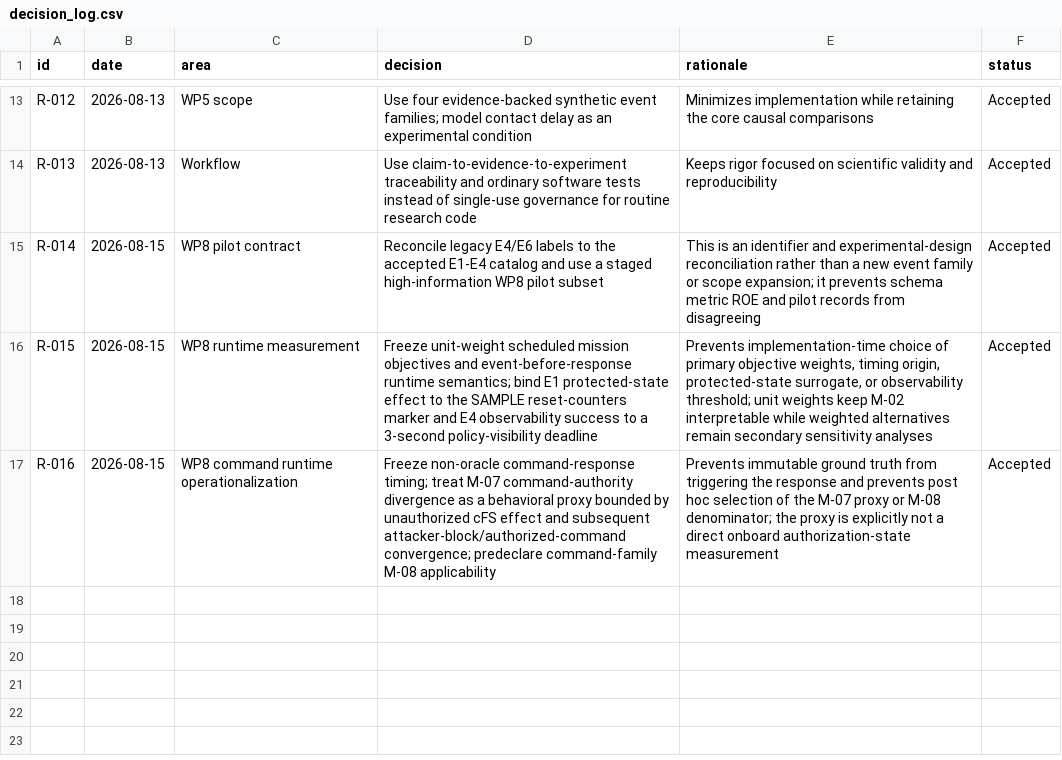
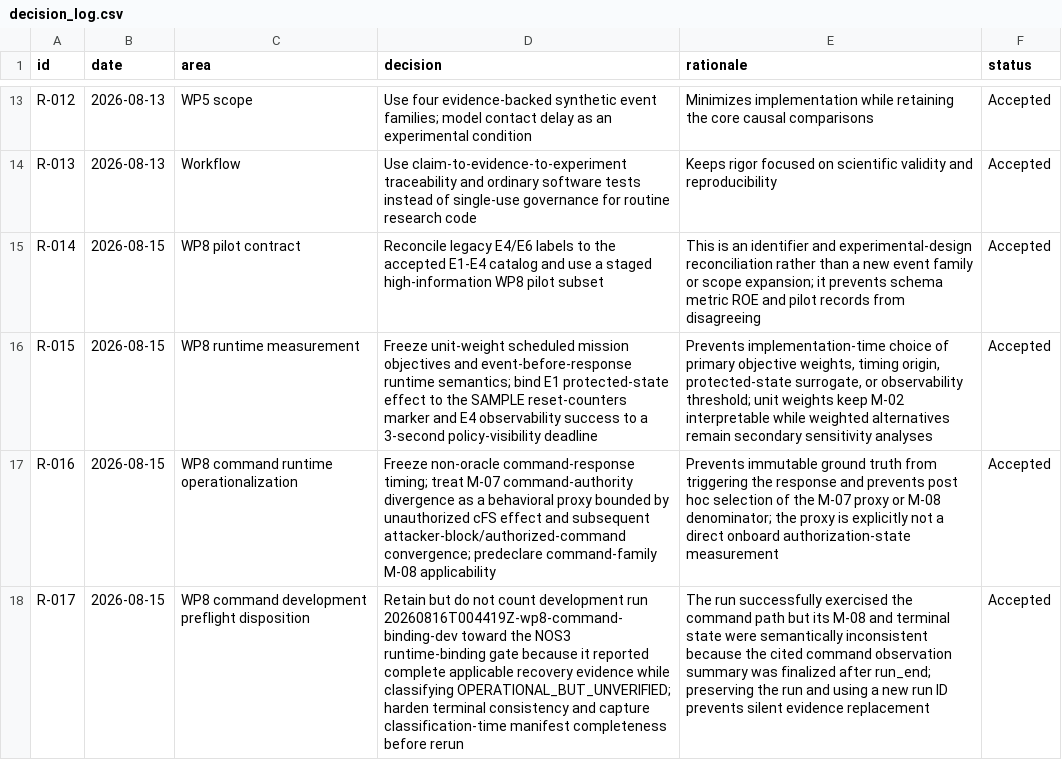
Before and after one commit to Zartharas/mission-aware-satellite-cyber-recovery, a CSV file: tracker/decision_log.csv, drawn as a sheet; only a part is shown, gaps mark what is left out; the diff names each change by its address in the sheet, - before the commit and + after, or states it on an @@ line.

Commit message:
WP8: harden command classification-time evidence

```diff
--- a/tracker/decision_log.csv
+++ b/tracker/decision_log.csv
+row 18: R-017 | 2026-08-15 | WP8 command development preflight disposition | Retain but do not count development run 20260816T004419Z-wp8-command-binding-dev toward the NOS3 runtime-binding gate because it reported complete applicable recovery evidence while classifying OPERATIONAL_BUT_UNVERIFIED; harden terminal consistency and capture classification-time manifest completeness before rerun | The run successfully exercised the command path but its M-08 and terminal state were semantically inconsistent because the cited command observation summary was finalized after run_end; preserving the run and using a new run ID prevents silent evidence replacement | Accepted
```
Also changed, not shown: 5 other files.
